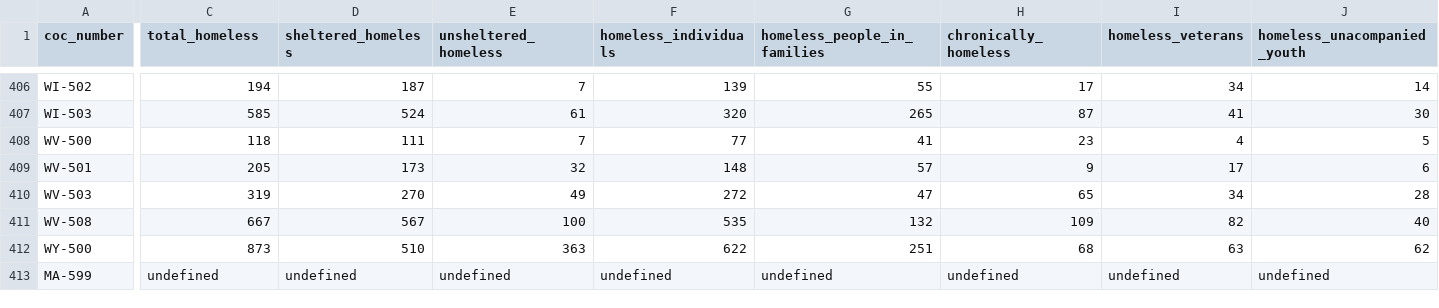
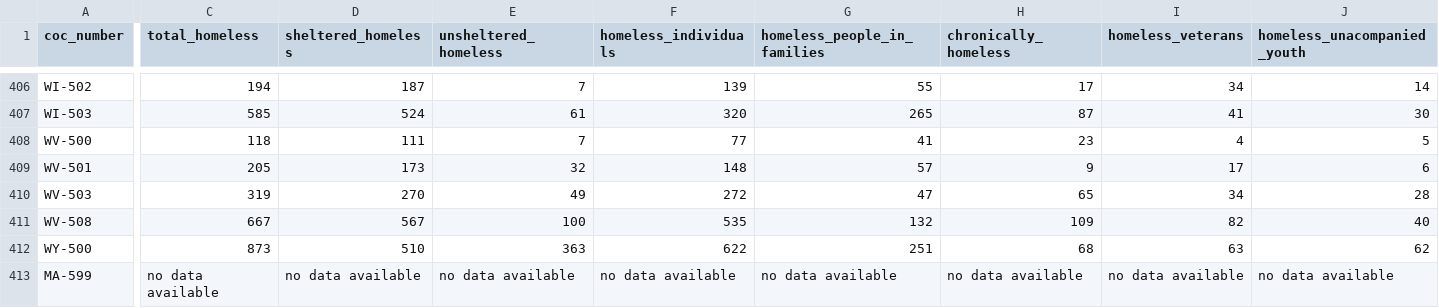
Before and after one commit to fedspendingtransparency/datalab-archive, a CSV file: data-lab-data/coc_pop_value.csv, drawn as a sheet; only a part is shown, gaps mark what is left out; the diff names each change by its address in the sheet, - before the commit and + after, or states it on an @@ line.

```diff
--- a/data-lab-data/coc_pop_value.csv
+++ b/data-lab-data/coc_pop_value.csv
-C413 (total_homeless): undefined
+C413 (total_homeless): no data available
-D413 (sheltered_homeless): undefined
+D413 (sheltered_homeless): no data available
-E413 (unsheltered_homeless): undefined
+E413 (unsheltered_homeless): no data available
-F413 (homeless_individuals): undefined
+F413 (homeless_individuals): no data available
-G413 (homeless_people_in_families): undefined
+G413 (homeless_people_in_families): no data available
-H413 (chronically_homeless): undefined
+H413 (chronically_homeless): no data available
-I413 (homeless_veterans): undefined
+I413 (homeless_veterans): no data available
-J413 (homeless_unacompanied_youth): undefined
+J413 (homeless_unacompanied_youth): no data available
```
Also changed, not shown: data-lab-data/cfda_acronyms.csv, 22 other files.
